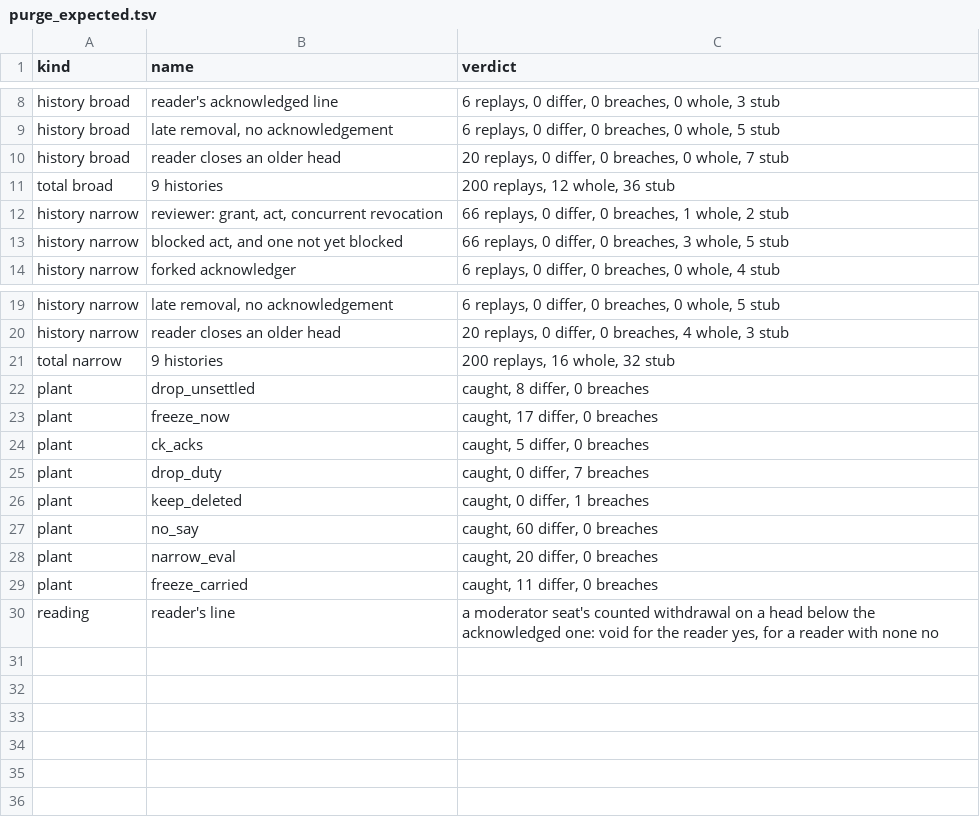
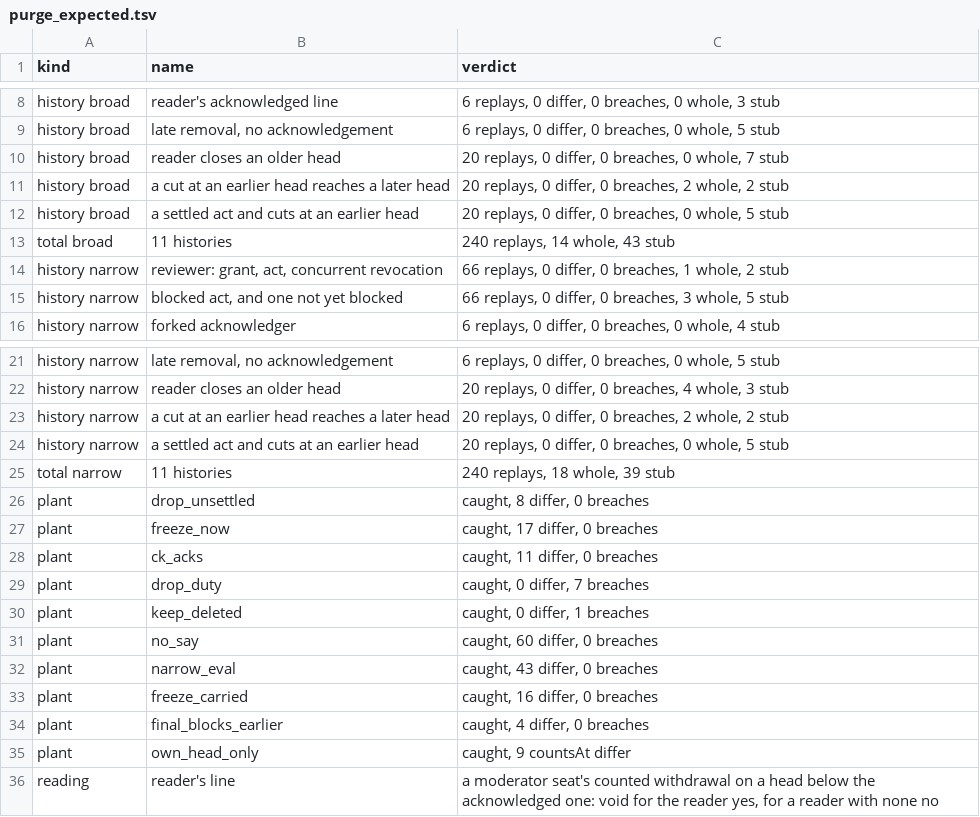
Before and after one commit to CIRISAI/CIRISKernel, a TSV file: models/causal_kernel/purge_expected.tsv, drawn as a sheet; only a part is shown, gaps mark what is left out.

```diff
--- a/models/causal_kernel/purge_expected.tsv
+++ b/models/causal_kernel/purge_expected.tsv
@@ -10,3 +10,5 @@ history broad	late removal, no acknowledgement	6 replays, 0 differ, 0 breaches,
 history broad	reader closes an older head	20 replays, 0 differ, 0 breaches, 0 whole, 7 stub
-total broad	9 histories	200 replays, 12 whole, 36 stub
+history broad	a cut at an earlier head reaches a later head	20 replays, 0 differ, 0 breaches, 2 whole, 2 stub
+history broad	a settled act and cuts at an earlier head	20 replays, 0 differ, 0 breaches, 0 whole, 5 stub
+total broad	11 histories	240 replays, 14 whole, 43 stub
 history narrow	reviewer: grant, act, concurrent revocation	66 replays, 0 differ, 0 breaches, 1 whole, 2 stub
@@ -20,6 +22,8 @@ history narrow	late removal, no acknowledgement	6 replays, 0 differ, 0 breaches,
 history narrow	reader closes an older head	20 replays, 0 differ, 0 breaches, 4 whole, 3 stub
-total narrow	9 histories	200 replays, 16 whole, 32 stub
+history narrow	a cut at an earlier head reaches a later head	20 replays, 0 differ, 0 breaches, 2 whole, 2 stub
+history narrow	a settled act and cuts at an earlier head	20 replays, 0 differ, 0 breaches, 0 whole, 5 stub
+total narrow	11 histories	240 replays, 18 whole, 39 stub
 plant	drop_unsettled	caught, 8 differ, 0 breaches
 plant	freeze_now	caught, 17 differ, 0 breaches
-plant	ck_acks	caught, 5 differ, 0 breaches
+plant	ck_acks	caught, 11 differ, 0 breaches
 plant	drop_duty	caught, 0 differ, 7 breaches
@@ -27,4 +31,6 @@ plant	keep_deleted	caught, 0 differ, 1 breaches
 plant	no_say	caught, 60 differ, 0 breaches
-plant	narrow_eval	caught, 20 differ, 0 breaches
-plant	freeze_carried	caught, 11 differ, 0 breaches
+plant	narrow_eval	caught, 43 differ, 0 breaches
+plant	freeze_carried	caught, 16 differ, 0 breaches
+plant	final_blocks_earlier	caught, 4 differ, 0 breaches
+plant	own_head_only	caught, 9 countsAt differ
 reading	reader's line	a moderator seat's counted withdrawal on a head below the acknowledged one: void for the reader yes, for a reader with none no
```
Also changed, not shown: 15 other files.
